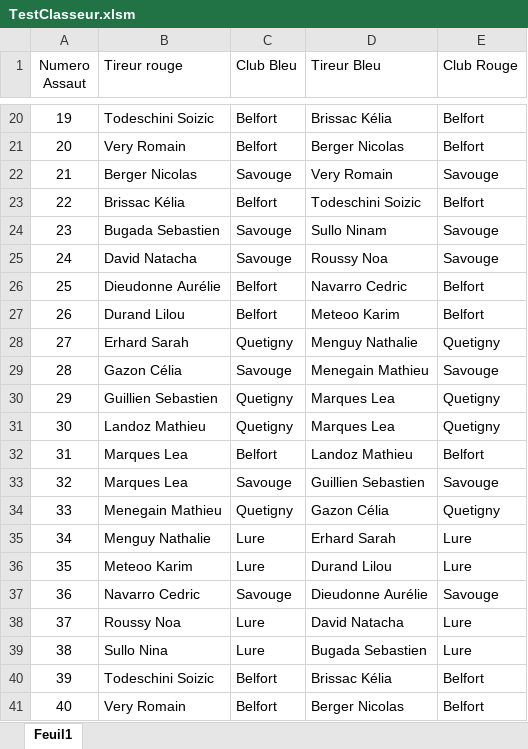
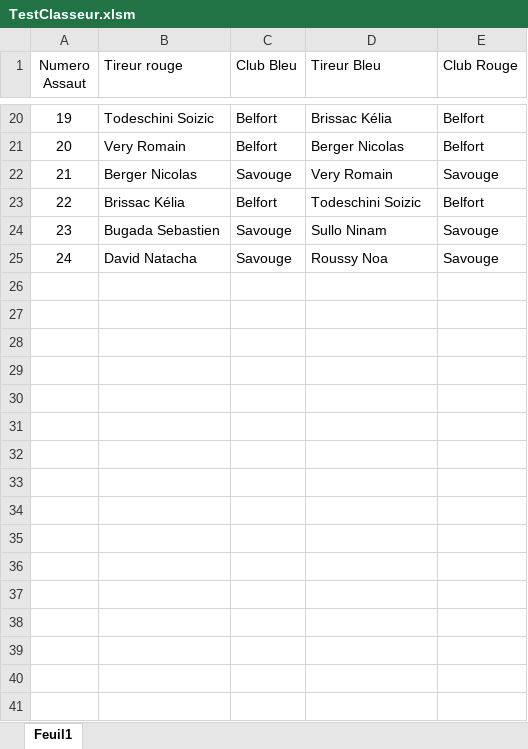
Before and after one commit to ACoupat/RingDisplay, an Excel workbook: res/TestClasseur.xlsm, sheet Feuil1, drawn as a sheet; only a part is shown, gaps mark what is left out; values as stored, in another font and other column widths than the file's, no borders; charts and pictures not drawn; the diff names each change by its address in the sheet, - before the commit and + after, or states it on an @@ line.

```diff
--- a/res/TestClasseur.xlsm (sheet Feuil1)
+++ b/res/TestClasseur.xlsm (sheet Feuil1)
-row 26: 25 | Dieudonne Aurélie | Belfort | Navarro Cedric | Belfort
-row 27: 26 | Durand Lilou | Belfort | Meteoo Karim | Belfort
-row 28: 27 | Erhard Sarah | Quetigny | Menguy Nathalie | Quetigny
-row 29: 28 | Gazon Célia | Savouge | Menegain Mathieu | Savouge
-row 30: 29 | Guillien Sebastien | Quetigny | Marques Lea | Quetigny
-row 31: 30 | Landoz Mathieu | Quetigny | Marques Lea | Quetigny
-row 32: 31 | Marques Lea | Belfort | Landoz Mathieu | Belfort
-row 33: 32 | Marques Lea | Savouge | Guillien Sebastien | Savouge
-row 34: 33 | Menegain Mathieu | Quetigny | Gazon Célia | Quetigny
-row 35: 34 | Menguy Nathalie | Lure | Erhard Sarah | Lure
-row 36: 35 | Meteoo Karim | Lure | Durand Lilou | Lure
-row 37: 36 | Navarro Cedric | Savouge | Dieudonne Aurélie | Savouge
-row 38: 37 | Roussy Noa | Lure | David Natacha | Lure
-row 39: 38 | Sullo Nina | Lure | Bugada Sebastien | Lure
-row 40: 39 | Todeschini Soizic | Belfort | Brissac Kélia | Belfort
-row 41: 40 | Very Romain | Belfort | Berger Nicolas | Belfort
```
Also changed, not shown: charts or pictures, 1 other file.
